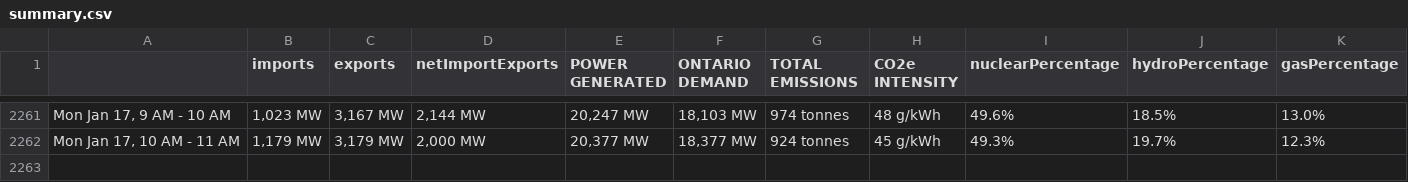
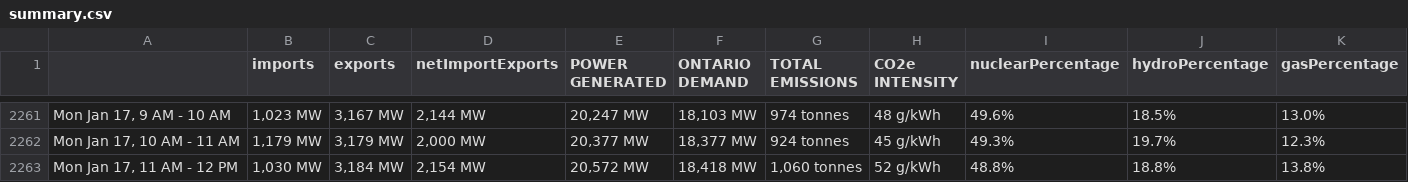
Before and after one commit to ryanfobel/ontario-grid-data, a CSV file: data/summary.csv, drawn as a sheet; only a part is shown, gaps mark what is left out; rows hold the shown columns only; the diff names each change by its address in the sheet, - before the commit and + after, or states it on an @@ line.

Commit message:
update data

```diff
--- a/data/summary.csv
+++ b/data/summary.csv
+row 2263: Mon Jan 17, 11 AM - 12 PM | 1,030 MW | 3,184 MW | 2,154 MW | 20,572 MW | 18,418 MW | 1,060 tonnes | 52 g/kWh | 48.8% | 18.8% | 13.8%
```
Also changed, not shown: 2 other files.
